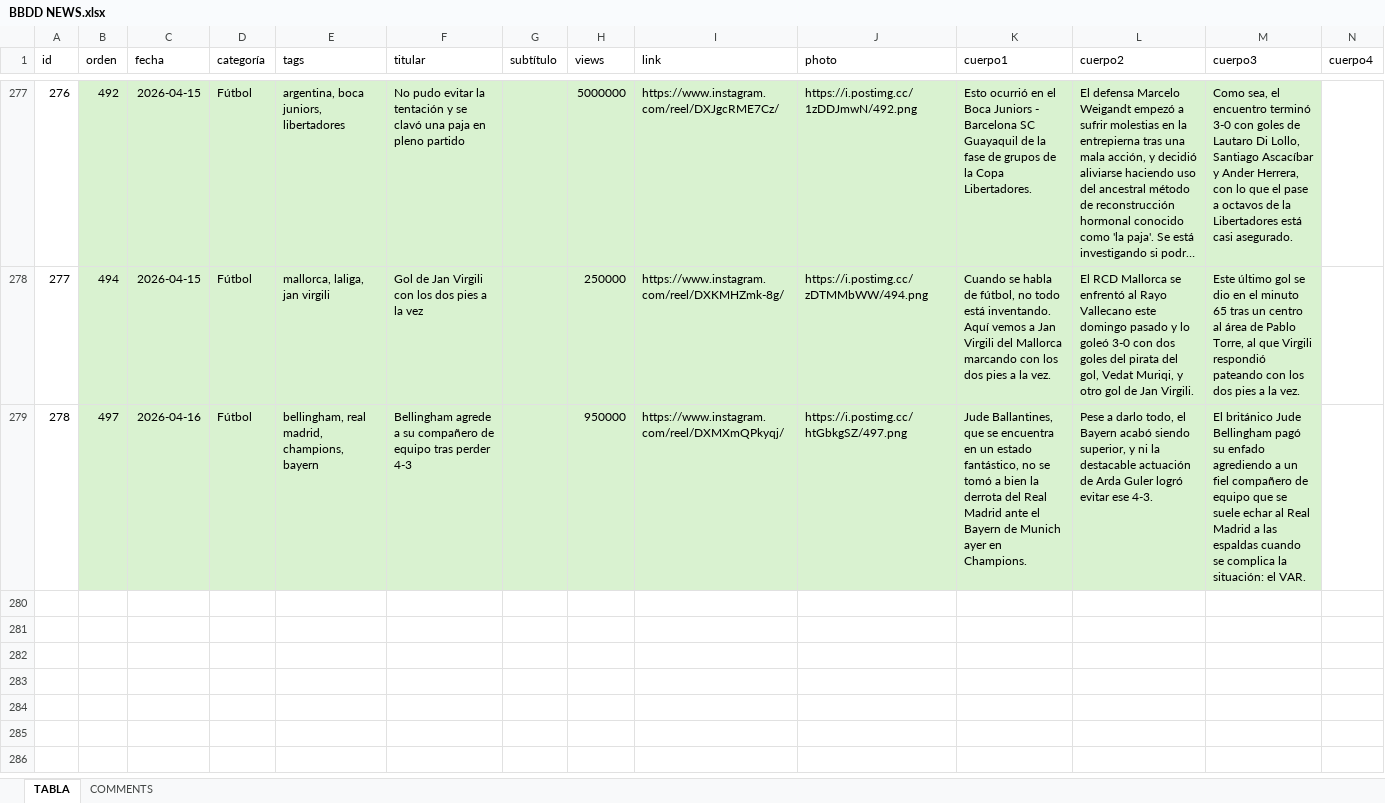
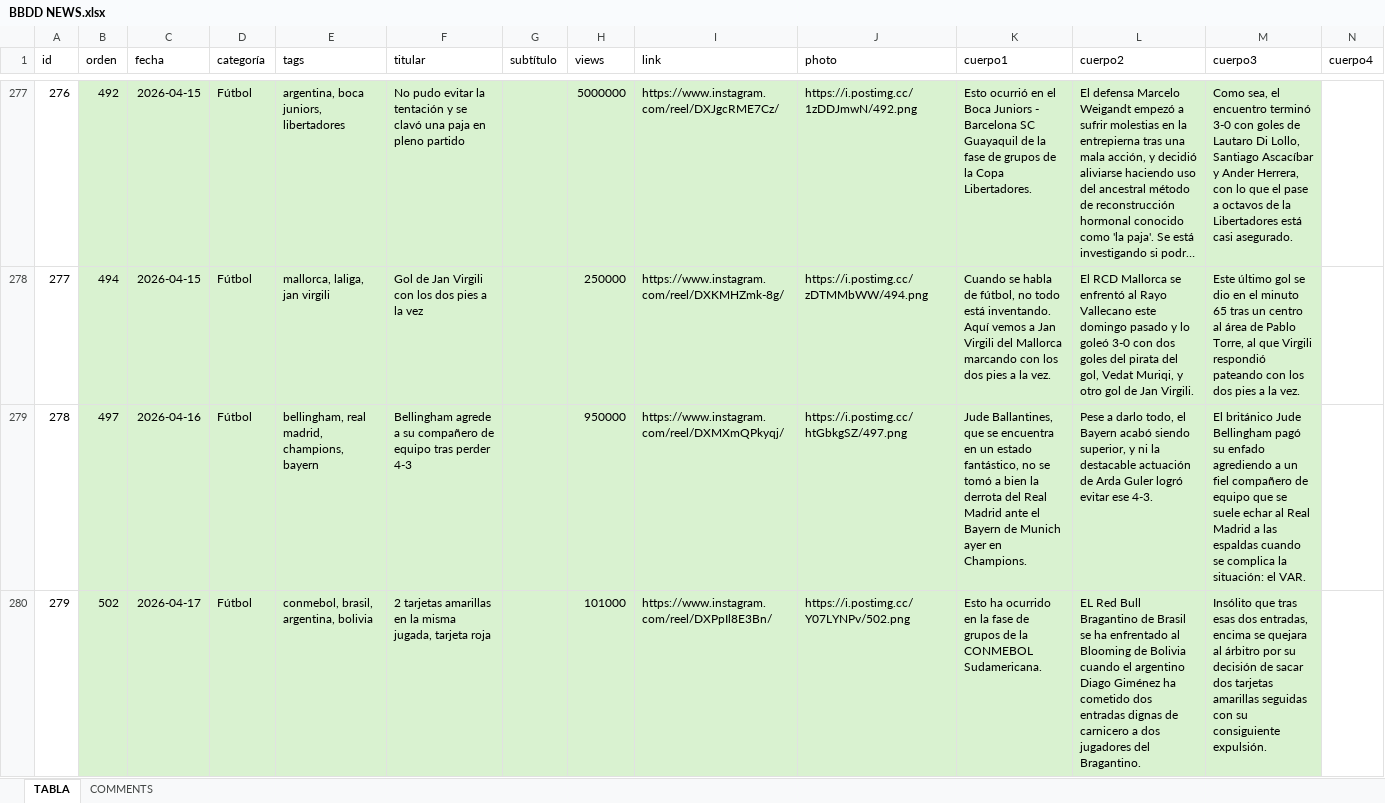
Before and after one commit to 13unk/news, an Excel workbook: BBDD NEWS.xlsx, sheet TABLA, drawn as a sheet; only a part is shown, gaps mark what is left out; long unchanged cells end in …; values as stored, in another font and other column widths than the file's, no borders; rows hold the shown columns only; the diff covers the shown part only; the diff names each change by its address in the sheet, - before the commit and + after, or states it on an @@ line.

Commit message:
Actualización de base de datos desde Excel

```diff
--- a/BBDD NEWS.xlsx (sheet TABLA)
+++ b/BBDD NEWS.xlsx (sheet TABLA)
+row 280: 279 | 502 | 2026-04-17 | Fútbol | conmebol, brasil, argentina, bolivia | 2 tarjetas amarillas en la misma jugada, tarjeta roja |  | 101000 | https://www.instagram.com/reel/DXPpIl8E3Bn/ | https://i.postimg.cc/Y07LYNPv/502.png | Esto ha ocurrido en la fase de grupos de la CONMEBOL Sudamericana. | EL Red Bull Bragantino de Brasil se ha enfrentado al Blooming de Bolivia cuando el argentino Diago Giménez ha cometido dos entradas dignas de carnicero a dos jugadores del Bragantino. | Insólito que tras esas dos entradas, encima se quejara al árbitro por su decisión de sacar dos tarjetas amarillas seguidas con su consiguiente expulsión.
```
Also changed, not shown: 2 added rows elsewhere in this sheet, 1 other file.
